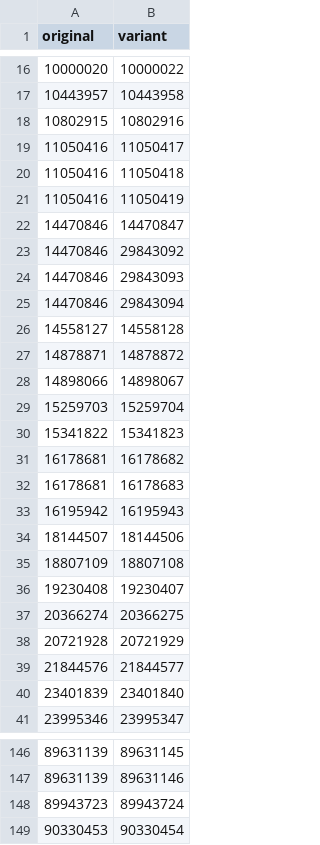
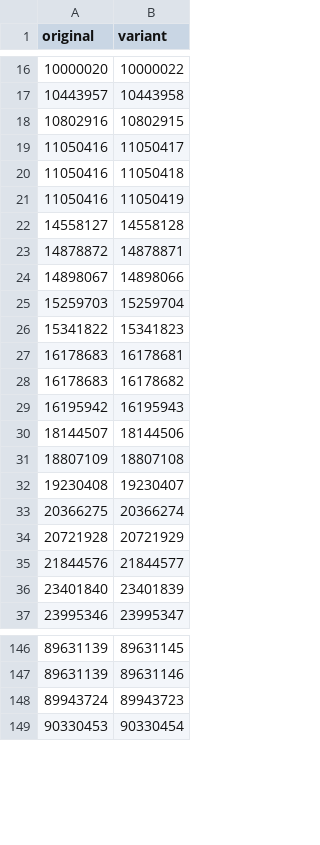
Before and after one commit to fferegrino/yu-gi-oh, a CSV file: data/cards_variants.csv, drawn as a sheet; only a part is shown, gaps mark what is left out; the diff covers the shown part only.

```diff
--- a/data/cards_variants.csv
+++ b/data/cards_variants.csv
@@ -17,3 +17,3 @@ original,variant
 10443957,10443958
-10802915,10802916
+10802916,10802915
 11050416,11050417
@@ -21,13 +21,9 @@ original,variant
 11050416,11050419
-14470846,14470847
-14470846,29843092
-14470846,29843093
-14470846,29843094
 14558127,14558128
-14878871,14878872
-14898066,14898067
+14878872,14878871
+14898067,14898066
 15259703,15259704
 15341822,15341823
-16178681,16178682
-16178681,16178683
+16178683,16178681
+16178683,16178682
 16195942,16195943
@@ -36,6 +32,6 @@ original,variant
 19230408,19230407
-20366274,20366275
+20366275,20366274
 20721928,20721929
 21844576,21844577
-23401839,23401840
+23401840,23401839
 23995346,23995347
@@ -147,3 +147,3 @@ original,variant
 89631139,89631146
-89943723,89943724
+89943724,89943723
 90330453,90330454
```
Also changed, not shown: 32 added rows, 28 removed rows and 12 edited cells elsewhere in this file, data/cardsets.csv, 2 other files.
